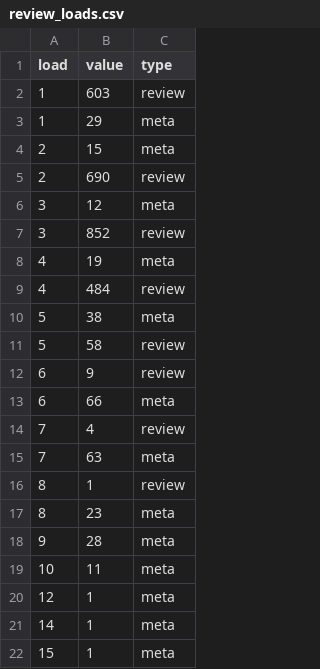
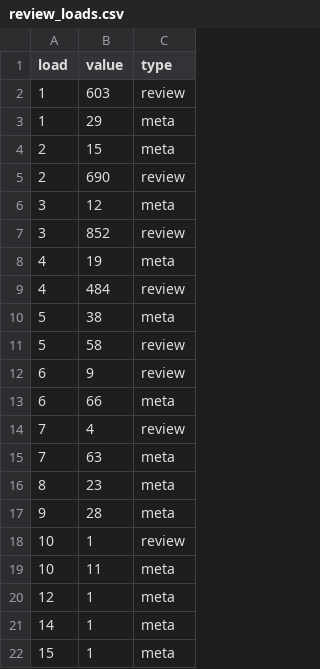
Before and after one commit to acl-org/arr-health, a CSV file: iterations/2022/january/review_loads.csv, drawn as a sheet; removed rows and columns are numbered as before the commit, all else as after; the diff names each change by its address in the sheet, - before the commit and + after, or states it on an @@ line.

```diff
--- a/iterations/2022/january/review_loads.csv
+++ b/iterations/2022/january/review_loads.csv
-row 16: 8 | 1 | review
+row 18: 10 | 1 | review
```
Also changed, not shown: iterations/2022/january/review_dates.csv, iterations/2022/january/review_scores.csv, 3 other files.
